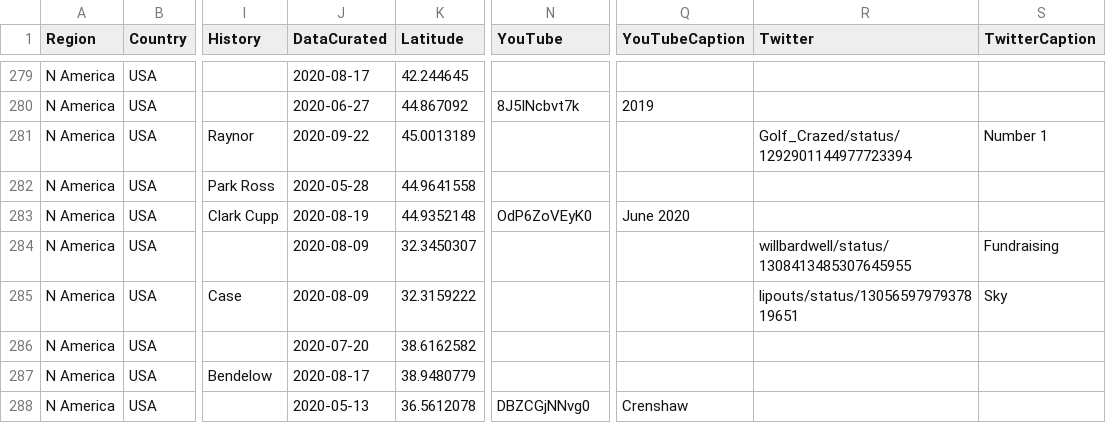
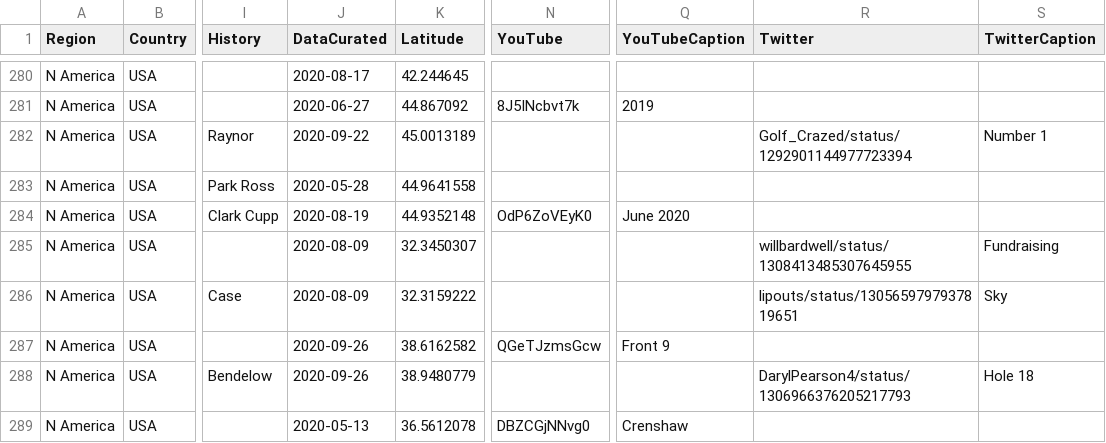
Before and after one commit to thomasvbrown/fescue.github.io, a CSV file: _data/allGolf.csv, drawn as a sheet; only a part is shown, gaps mark what is left out; addresses are those after the commit; the diff covers the shown part only; the diff names each change by its address in the sheet, - before the commit and + after, or states it on an @@ line.

```diff
--- a/_data/allGolf.csv
+++ b/_data/allGolf.csv
-J287 (DataCurated): 2020-07-20
+J287 (DataCurated): 2020-09-26
-N287 (YouTube): (empty)
+N287 (YouTube): QGeTJzmsGcw
-Q287 (YouTubeCaption): (empty)
+Q287 (YouTubeCaption): Front 9
-J288 (DataCurated): 2020-08-17
+J288 (DataCurated): 2020-09-26
-R288 (Twitter): (empty)
+R288 (Twitter): DarylPearson4/status/1306966376205217793
-S288 (TwitterCaption): (empty)
+S288 (TwitterCaption): Hole 18
```
Also changed, not shown: 1 added row and 15 edited cells elsewhere in this file.
